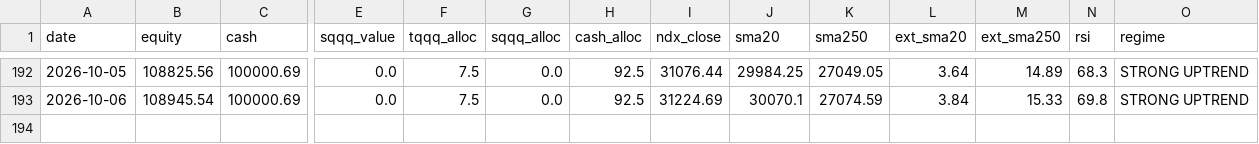
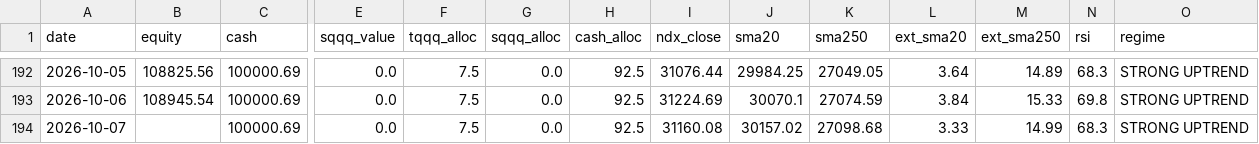
Before and after one commit to bentusk-BT/apex-trade-lab-v2, a CSV file: outputs/equity_curve.csv, drawn as a sheet; only a part is shown, gaps mark what is left out; rows hold the shown columns only; the diff names each change by its address in the sheet, - before the commit and + after, or states it on an @@ line.

```diff
--- a/outputs/equity_curve.csv
+++ b/outputs/equity_curve.csv
+row 194: 2026-10-07 |  | 100000.69 | 0.0 | 7.5 | 0.0 | 92.5 | 31160.08 | 30157.02 | 27098.68 | 3.33 | 14.99 | 68.3 | STRONG UPTREND
```
Also changed, not shown: outputs/cache/NDX_cache.csv, outputs/cache/QQQ_cache.csv, 7 other files.
